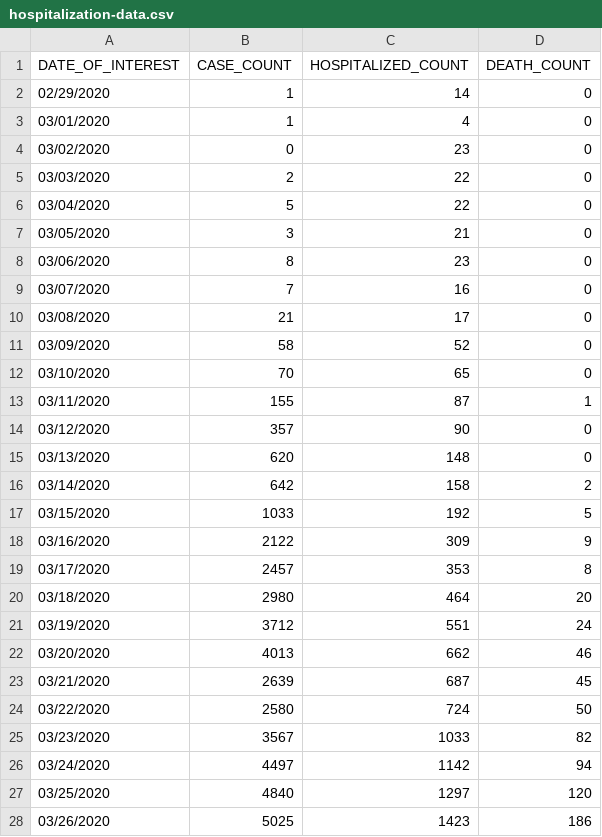
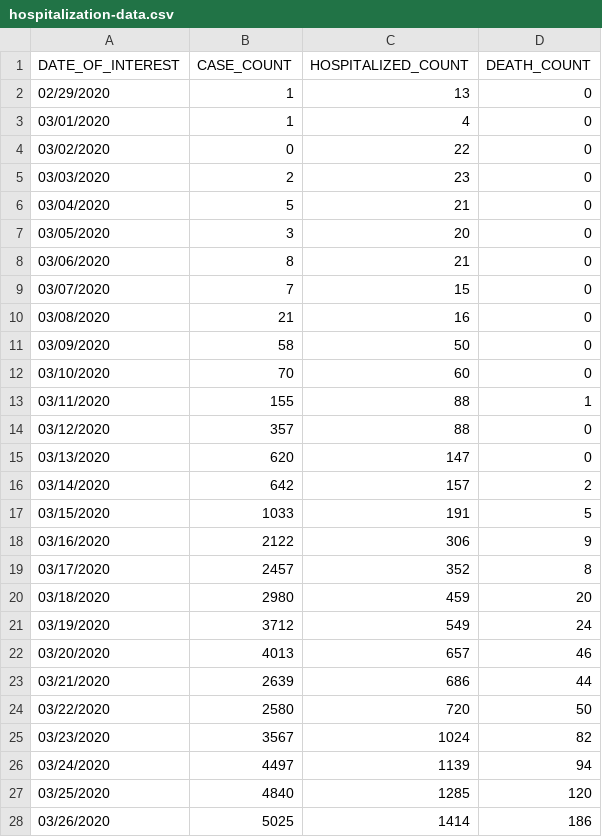
Before and after one commit to mathewsanders/Covid-19-Playground, a CSV file: covid-19.playground/Resources/hospitalization-data.csv, drawn as a sheet; only a part is shown; the diff covers the shown part only.

Commit message:
Update with data as of 6/1

```diff
--- a/covid-19.playground/Resources/hospitalization-data.csv
+++ b/covid-19.playground/Resources/hospitalization-data.csv
@@ -1,28 +1,28 @@
 DATE_OF_INTEREST,CASE_COUNT,HOSPITALIZED_COUNT,DEATH_COUNT
-02/29/2020,1,14,0
+02/29/2020,1,13,0
 03/01/2020,1,4,0
-03/02/2020,0,23,0
-03/03/2020,2,22,0
-03/04/2020,5,22,0
-03/05/2020,3,21,0
-03/06/2020,8,23,0
-03/07/2020,7,16,0
-03/08/2020,21,17,0
-03/09/2020,58,52,0
-03/10/2020,70,65,0
-03/11/2020,155,87,1
-03/12/2020,357,90,0
-03/13/2020,620,148,0
-03/14/2020,642,158,2
-03/15/2020,1033,192,5
-03/16/2020,2122,309,9
-03/17/2020,2457,353,8
-03/18/2020,2980,464,20
-03/19/2020,3712,551,24
-03/20/2020,4013,662,46
-03/21/2020,2639,687,45
-03/22/2020,2580,724,50
-03/23/2020,3567,1033,82
-03/24/2020,4497,1142,94
-03/25/2020,4840,1297,120
-03/26/2020,5025,1423,186
+03/02/2020,0,22,0
+03/03/2020,2,23,0
+03/04/2020,5,21,0
+03/05/2020,3,20,0
+03/06/2020,8,21,0
+03/07/2020,7,15,0
+03/08/2020,21,16,0
+03/09/2020,58,50,0
+03/10/2020,70,60,0
+03/11/2020,155,88,1
+03/12/2020,357,88,0
+03/13/2020,620,147,0
+03/14/2020,642,157,2
+03/15/2020,1033,191,5
+03/16/2020,2122,306,9
+03/17/2020,2457,352,8
+03/18/2020,2980,459,20
+03/19/2020,3712,549,24
+03/20/2020,4013,657,46
+03/21/2020,2639,686,44
+03/22/2020,2580,720,50
+03/23/2020,3567,1024,82
+03/24/2020,4497,1139,94
+03/25/2020,4840,1285,120
+03/26/2020,5025,1414,186
```
Also changed, not shown: 2 added rows and 122 edited cells elsewhere in this file, covid-19.playground/Resources/fatality-data.csv.
